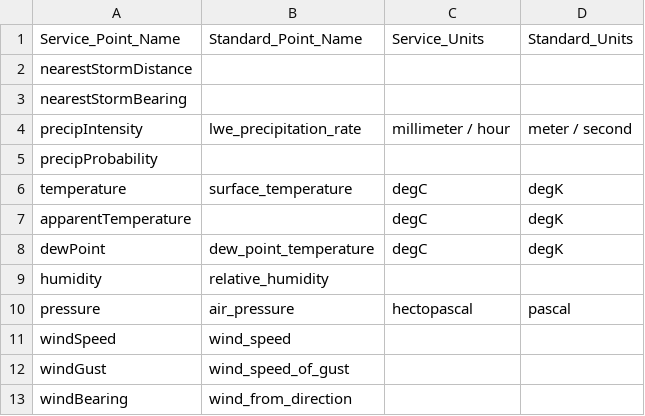
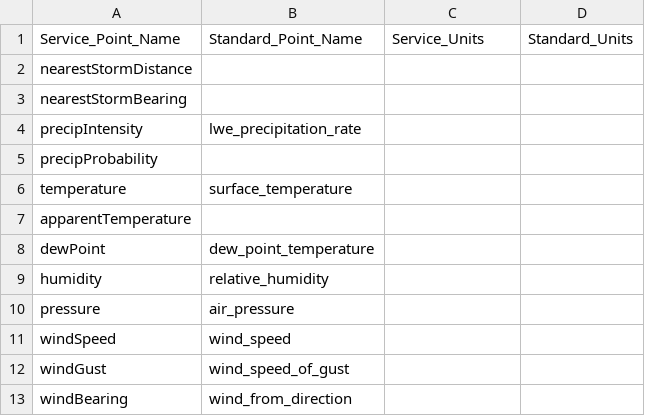
Before and after one commit to rebwang/volttron, a CSV file: services/core/Darksky/darksky/data/name_mapping.csv, drawn as a sheet; only a part is shown; the diff covers the shown part only.

Commit message:
Intermediate commit. dark sky agent fixes 1. Fixed data correctness when querying more than default number of day/hours in forecast. code earlier returned duplicate data 2. Fixed time step difference between data from cache vs remote query. cache earlier returned one time step later than remote when request time and forecast time are on the same date but different hours 3. Made us units as default instead of si and conversion to degK 4. Updated input for timemachine end point for daily data requests. 5. Included remote api call errors  add_api call - to add to case where remote api errors on bad user input.

```diff
--- a/services/core/Darksky/darksky/data/name_mapping.csv
+++ b/services/core/Darksky/darksky/data/name_mapping.csv
@@ -3,9 +3,9 @@ nearestStormDistance,,,
 nearestStormBearing,,,
-precipIntensity,lwe_precipitation_rate,millimeter / hour,meter / second
+precipIntensity,lwe_precipitation_rate,,
 precipProbability,,,
-temperature,surface_temperature,degC,degK
-apparentTemperature,,degC,degK
-dewPoint,dew_point_temperature,degC,degK
+temperature,surface_temperature,,
+apparentTemperature,,,
+dewPoint,dew_point_temperature,,
 humidity,relative_humidity,,
-pressure,air_pressure,hectopascal,pascal
+pressure,air_pressure,,
 windSpeed,wind_speed,,
```
Also changed, not shown: 20 edited cells elsewhere in this file, 5 other files.
